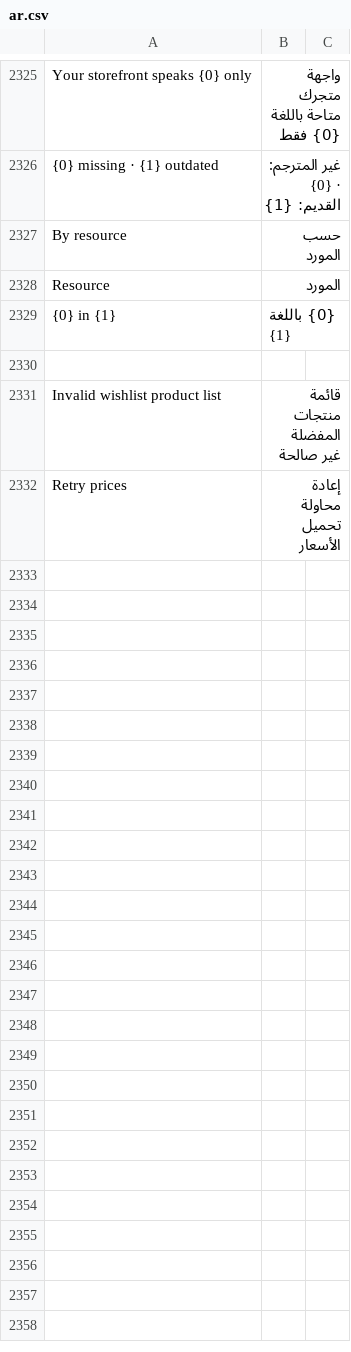
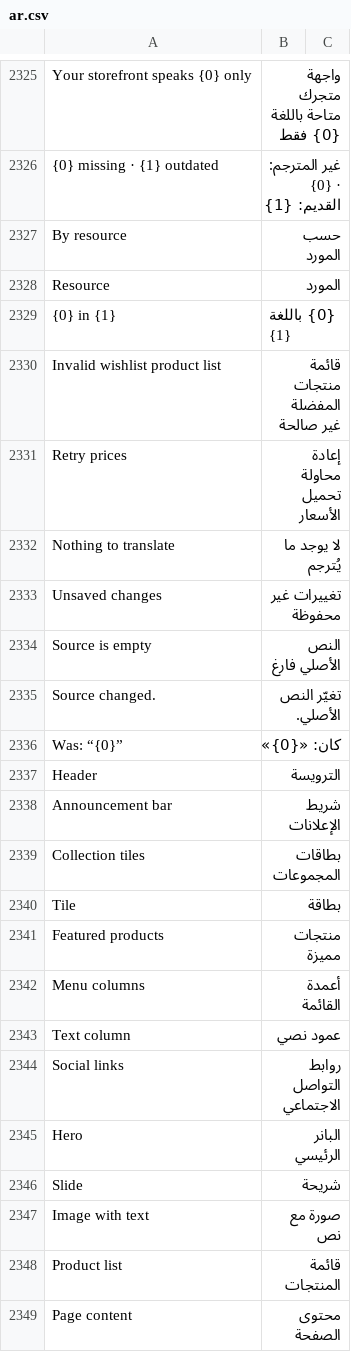
Before and after one commit to bwhtech/commera, a CSV file: commera/translations/ar.csv, drawn as a sheet; only a part is shown, gaps mark what is left out; the diff covers the shown part only.

```diff
--- a/commera/translations/ar.csv
+++ b/commera/translations/ar.csv
@@ -2329,4 +2329,21 @@ Resource,المورد
 {0} in {1},{0} باللغة {1}
-
 Invalid wishlist product list,قائمة منتجات المفضلة غير صالحة
 Retry prices,إعادة محاولة تحميل الأسعار
+Nothing to translate,لا يوجد ما يُترجم
+Unsaved changes,تغييرات غير محفوظة
+Source is empty,النص الأصلي فارغ
+Source changed.,تغيّر النص الأصلي.
+Was: “{0}”,كان: «{0}»
+Header,الترويسة
+Announcement bar,شريط الإعلانات
+Collection tiles,بطاقات المجموعات
+Tile,بطاقة
+Featured products,منتجات مميزة
+Menu columns,أعمدة القائمة
+Text column,عمود نصي
+Social links,روابط التواصل الاجتماعي
+Hero,البانر الرئيسي
+Slide,شريحة
+Image with text,صورة مع نص
+Product list,قائمة المنتجات
+Page content,محتوى الصفحة
```
Also changed, not shown: 17 added rows elsewhere in this file, 20 other files.
